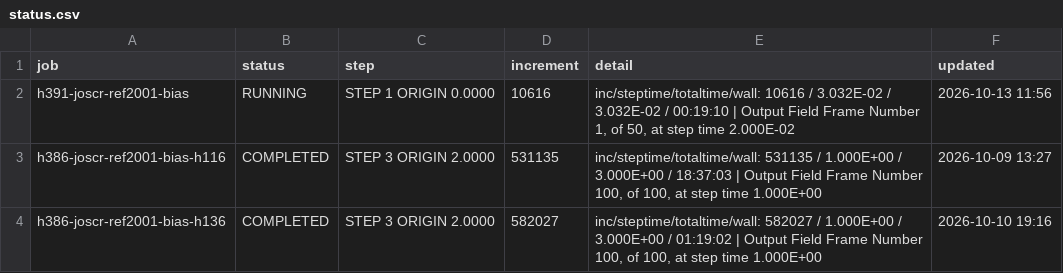
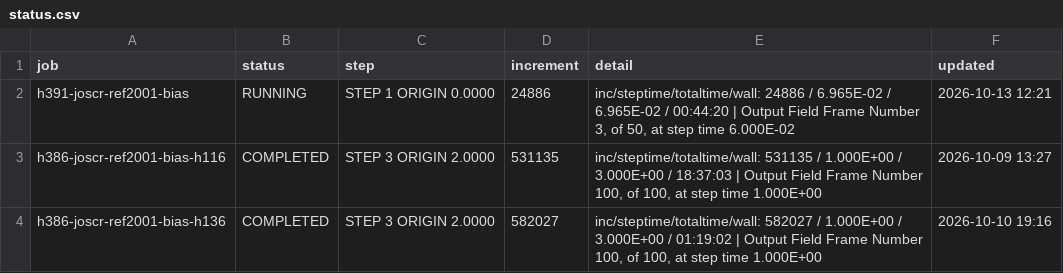
Before and after one commit to ChenYu-K/work_monitor, a CSV file: abaqus/rai/status.csv, drawn as a sheet.

```diff
--- a/abaqus/rai/status.csv
+++ b/abaqus/rai/status.csv
@@ -1,3 +1,3 @@
 "job","status","step","increment","detail","updated"
-"h391-joscr-ref2001-bias","RUNNING","STEP 1  ORIGIN 0.0000","10616","inc/steptime/totaltime/wall: 10616 / 3.032E-02 / 3.032E-02 / 00:19:10 | Output Field Frame Number     1, of     50, at step time 2.000E-02","2026-10-13 11:56"
+"h391-joscr-ref2001-bias","RUNNING","STEP 1  ORIGIN 0.0000","24886","inc/steptime/totaltime/wall: 24886 / 6.965E-02 / 6.965E-02 / 00:44:20 | Output Field Frame Number     3, of     50, at step time 6.000E-02","2026-10-13 12:21"
 "h386-joscr-ref2001-bias-h116","COMPLETED","STEP 3  ORIGIN 2.0000","531135","inc/steptime/totaltime/wall: 531135 / 1.000E+00 / 3.000E+00 / 18:37:03 | Output Field Frame Number   100, of    100, at step time 1.000E+00","2026-10-09 13:27"
```
Also changed, not shown: 3 other files.
